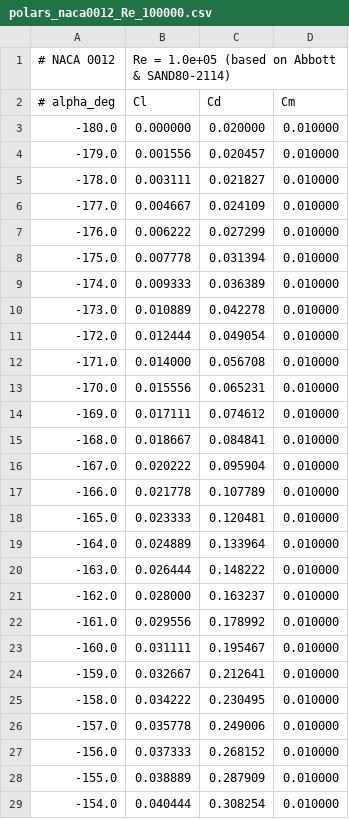
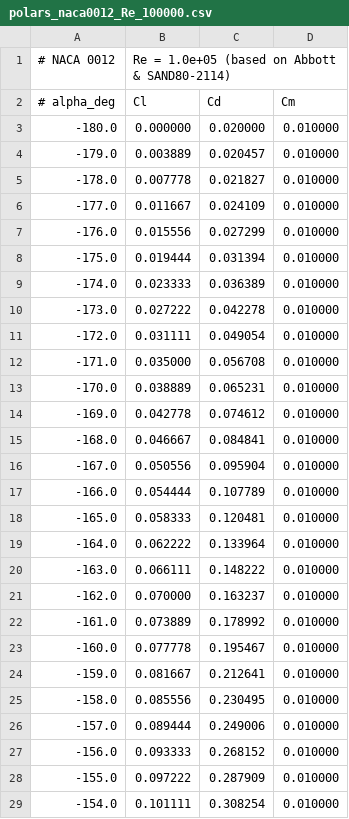
Before and after one commit to juroc58/sharp-vawt-lab, a CSV file: polars/naca0012/polars_naca0012_Re_100000.csv, drawn as a sheet; only a part is shown; the diff covers the shown part only.

Commit message:
fix: complete turbulence fix, Cm hub, polars, docs
- Fix von Kármán turbulence: FFT synthesis replaces AR(3) filter, correct variance
- Fix Cm hub reaction: Tsum += Tk - Qa_cm, Pbl += (Tk-Qa_cm)*w + Qa*psd[k]
- Fix Dryden turbulence: correct discrete-time AR(1) with exact variance
- Regenerate NACA 0012 polars: smoother stall, Cl_max=1.25 at Re=1e6, CL=0 at 90°, negative CL at 150°
- Fix test_cm_moment_dimensions: verify Qa_cm/H independent of H
- Fix test_vonkarman_variance: verify TI matches target
- Fix test_run_from_temp_dir: dynamic repo path, file-based subprocess
- Fix README: Saltelli N=16/12 params, no double brackets, updated numbers
- Fix CHANGELOG: remove unverified claims, add missing entries
- Fix pyproject.toml: requires-python >=3.11, polars package
- Fix validate_all.py: dynamic repo path, 300s timeout
- Add polars/__init__.py: package marker for polars directory

All 63 tests pass.

```diff
--- a/polars/naca0012/polars_naca0012_Re_100000.csv
+++ b/polars/naca0012/polars_naca0012_Re_100000.csv
@@ -3,27 +3,27 @@
 -180.0, 0.000000, 0.020000, 0.010000
--179.0, 0.001556, 0.020457, 0.010000
--178.0, 0.003111, 0.021827, 0.010000
--177.0, 0.004667, 0.024109, 0.010000
--176.0, 0.006222, 0.027299, 0.010000
--175.0, 0.007778, 0.031394, 0.010000
--174.0, 0.009333, 0.036389, 0.010000
--173.0, 0.010889, 0.042278, 0.010000
--172.0, 0.012444, 0.049054, 0.010000
--171.0, 0.014000, 0.056708, 0.010000
--170.0, 0.015556, 0.065231, 0.010000
--169.0, 0.017111, 0.074612, 0.010000
--168.0, 0.018667, 0.084841, 0.010000
--167.0, 0.020222, 0.095904, 0.010000
--166.0, 0.021778, 0.107789, 0.010000
--165.0, 0.023333, 0.120481, 0.010000
--164.0, 0.024889, 0.133964, 0.010000
--163.0, 0.026444, 0.148222, 0.010000
--162.0, 0.028000, 0.163237, 0.010000
--161.0, 0.029556, 0.178992, 0.010000
--160.0, 0.031111, 0.195467, 0.010000
--159.0, 0.032667, 0.212641, 0.010000
--158.0, 0.034222, 0.230495, 0.010000
--157.0, 0.035778, 0.249006, 0.010000
--156.0, 0.037333, 0.268152, 0.010000
--155.0, 0.038889, 0.287909, 0.010000
--154.0, 0.040444, 0.308254, 0.010000
+-179.0, 0.003889, 0.020457, 0.010000
+-178.0, 0.007778, 0.021827, 0.010000
+-177.0, 0.011667, 0.024109, 0.010000
+-176.0, 0.015556, 0.027299, 0.010000
+-175.0, 0.019444, 0.031394, 0.010000
+-174.0, 0.023333, 0.036389, 0.010000
+-173.0, 0.027222, 0.042278, 0.010000
+-172.0, 0.031111, 0.049054, 0.010000
+-171.0, 0.035000, 0.056708, 0.010000
+-170.0, 0.038889, 0.065231, 0.010000
+-169.0, 0.042778, 0.074612, 0.010000
+-168.0, 0.046667, 0.084841, 0.010000
+-167.0, 0.050556, 0.095904, 0.010000
+-166.0, 0.054444, 0.107789, 0.010000
+-165.0, 0.058333, 0.120481, 0.010000
+-164.0, 0.062222, 0.133964, 0.010000
+-163.0, 0.066111, 0.148222, 0.010000
+-162.0, 0.070000, 0.163237, 0.010000
+-161.0, 0.073889, 0.178992, 0.010000
+-160.0, 0.077778, 0.195467, 0.010000
+-159.0, 0.081667, 0.212641, 0.010000
+-158.0, 0.085556, 0.230495, 0.010000
+-157.0, 0.089444, 0.249006, 0.010000
+-156.0, 0.093333, 0.268152, 0.010000
+-155.0, 0.097222, 0.287909, 0.010000
+-154.0, 0.101111, 0.308254, 0.010000
```
Also changed, not shown: 164 edited cells elsewhere in this file, polars/naca0012/polars_naca0012_Re_1000000.csv, polars/naca0012/polars_naca0012_Re_200000.csv, 6 other files.
